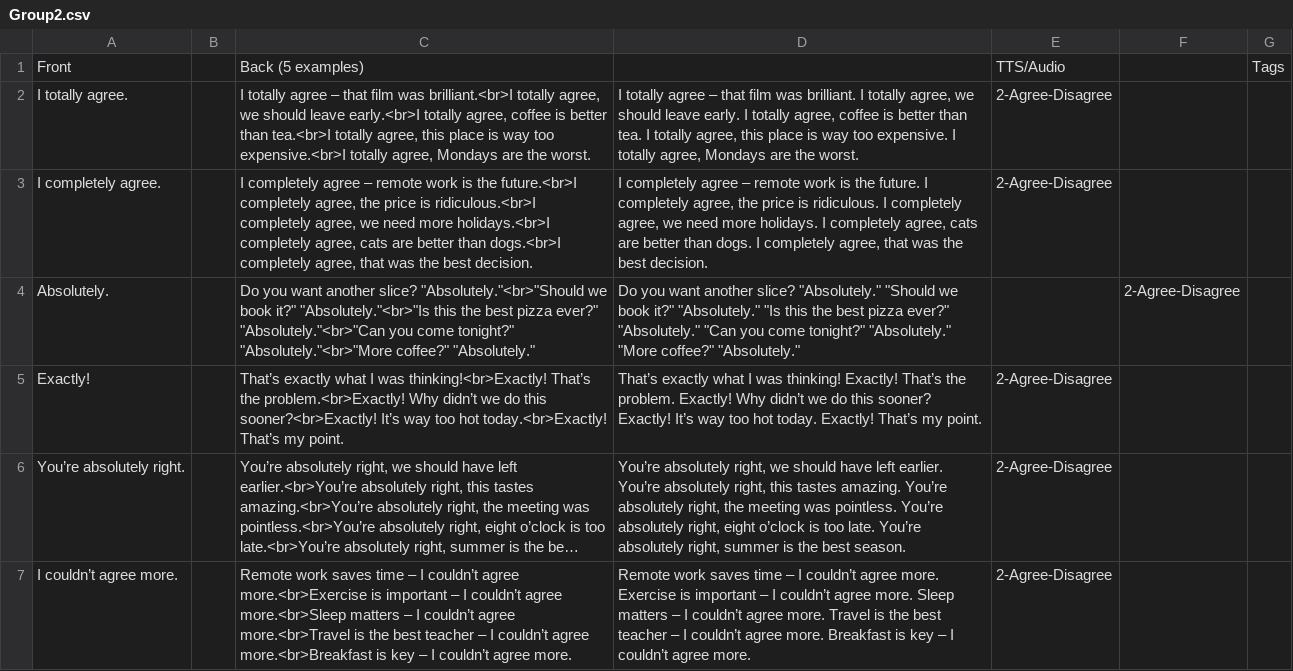
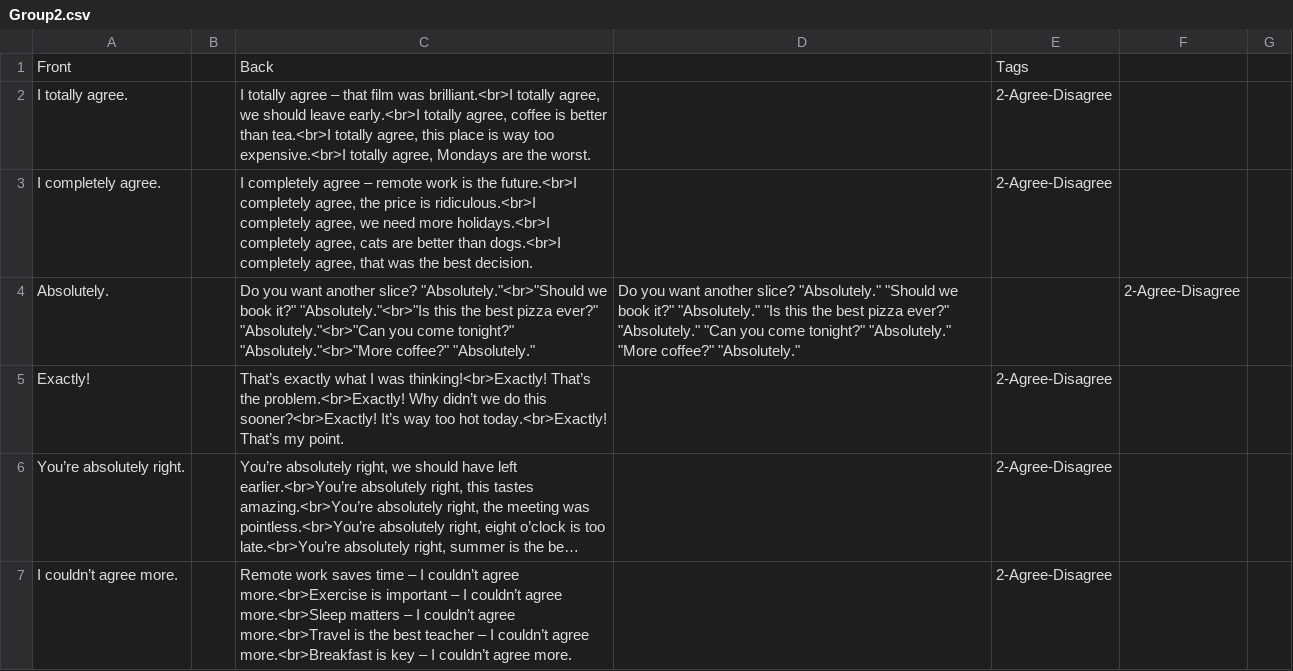
Before and after one commit to jackyxhb/ETPattern, a CSV file: ETPattern/Resources/Group2.csv, drawn as a sheet; only a part is shown; long unchanged cells end in …; the diff covers the shown part only; the diff names each change by its address in the sheet, - before the commit and + after, or states it on an @@ line.

Commit message:
Refactor CSVImporter to improve parsing of groupId and groupName from tags using regex for better accuracy

```diff
--- a/ETPattern/Resources/Group2.csv
+++ b/ETPattern/Resources/Group2.csv
-C1: Back (5 examples)
+C1: Back
-E1: TTS/Audio
+E1: Tags
-G1: Tags
+G1: (empty)
-D2: I totally agree – that film was brilliant. I totally agree, we should leave early. I totally agree, coffee is better than tea. I totally agree, this place is way too expensive. I totally agree, Mondays are the worst.
+D2: (empty)
-D3: I completely agree – remote work is the future. I completely agree, the price is ridiculous. I completely agree, we need more holidays. I completely agree, cats are better than dogs. I completely agree, that was the best decision.
+D3: (empty)
-D5: That’s exactly what I was thinking! Exactly! That’s the problem. Exactly! Why didn’t we do this sooner? Exactly! It’s way too hot today. Exactly! That’s my point.
+D5: (empty)
-D6: You’re absolutely right, we should have left earlier. You’re absolutely right, this tastes amazing. You’re absolutely right, the meeting was pointless. You’re absolutely right, eight o’clock is too late. You’re absolutely right, summer is the best season.
+D6: (empty)
-D7: Remote work saves time – I couldn’t agree more. Exercise is important – I couldn’t agree more. Sleep matters – I couldn’t agree more. Travel is the best teacher – I couldn’t agree more. Breakfast is key – I couldn’t agree more.
+D7: (empty)
```
Also changed, not shown: 16 edited cells elsewhere in this file, 2 other files.
